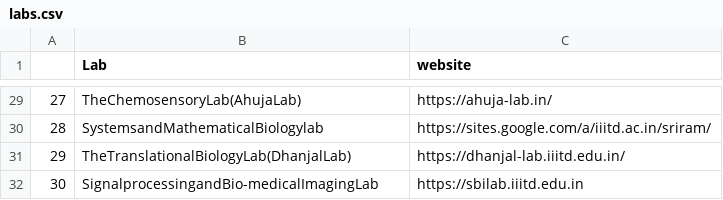
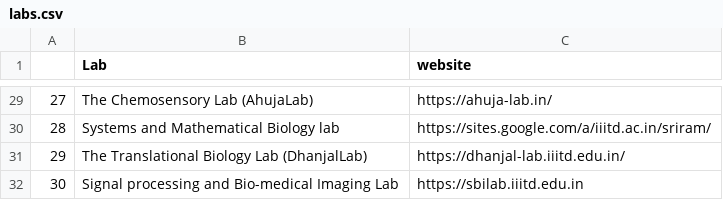
Before and after one commit to samarth-saxena/resgate-code, a CSV file: csvs/labs.csv, drawn as a sheet; only a part is shown, gaps mark what is left out; the diff covers the shown part only.

```diff
--- a/csvs/labs.csv
+++ b/csvs/labs.csv
@@ -29,4 +29,4 @@
-27,TheChemosensoryLab(AhujaLab),https://ahuja-lab.in/
-28,SystemsandMathematicalBiologylab,https://sites.google.com/a/iiitd.ac.in/sriram/
-29,TheTranslationalBiologyLab(DhanjalLab),https://dhanjal-lab.iiitd.edu.in/
-30,SignalprocessingandBio-medicalImagingLab,https://sbilab.iiitd.edu.in
+27,The Chemosensory Lab (AhujaLab),https://ahuja-lab.in/
+28,Systems and Mathematical Biology lab,https://sites.google.com/a/iiitd.ac.in/sriram/
+29,The Translational Biology Lab (DhanjalLab),https://dhanjal-lab.iiitd.edu.in/
+30,Signal processing and Bio-medical Imaging Lab,https://sbilab.iiitd.edu.in
```
Also changed, not shown: 26 edited cells elsewhere in this file, 5 other files.
